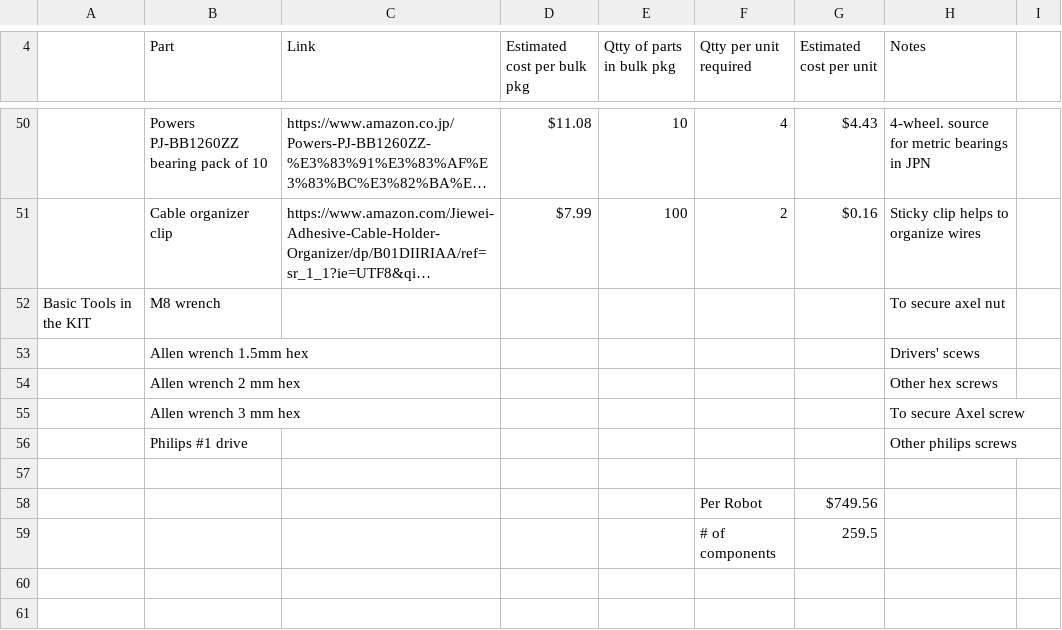
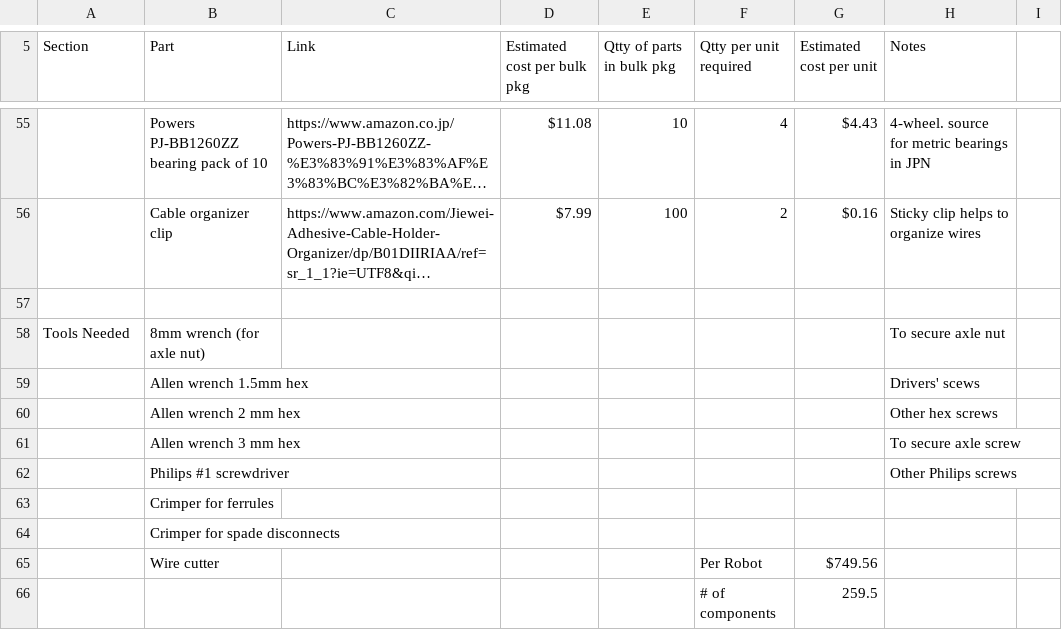
Before and after one commit to intel/sawr, a CSV file: sawr_hardware/Materials/BOM_RDK.csv, drawn as a sheet; only a part is shown, gaps mark what is left out; long unchanged cells end in …; addresses are those after the commit; the diff covers the shown part only; the diff names each change by its address in the sheet, - before the commit and + after, or states it on an @@ line.

```diff
--- a/sawr_hardware/Materials/BOM_RDK.csv
+++ b/sawr_hardware/Materials/BOM_RDK.csv
-A5: (empty)
+A5: Section
-row 57: Basic Tools in the KIT | M8 wrench |  |  |  |  |  | To secure axel nut
+row 57: (empty)
+row 58: Tools Needed | 8mm wrench (for axle nut) |  |  |  |  |  | To secure axle nut
-H61 (Notes): To secure Axel screw
+H61 (Notes): To secure axle screw
-B62 (Part): Philips #1 drive
+B62 (Part): Philips #1 screwdriver
-H62 (Notes): Other philips screws
+H62 (Notes): Other Philips screws
-B63 (Part): (empty)
+B63 (Part): Crimper for ferrules
+row 64:  | Crimper for spade disconnects
-B65 (Part): (empty)
+B65 (Part): Wire cutter
```
Also changed, not shown: 5 added rows and 43 edited cells elsewhere in this file, 1 other file.
